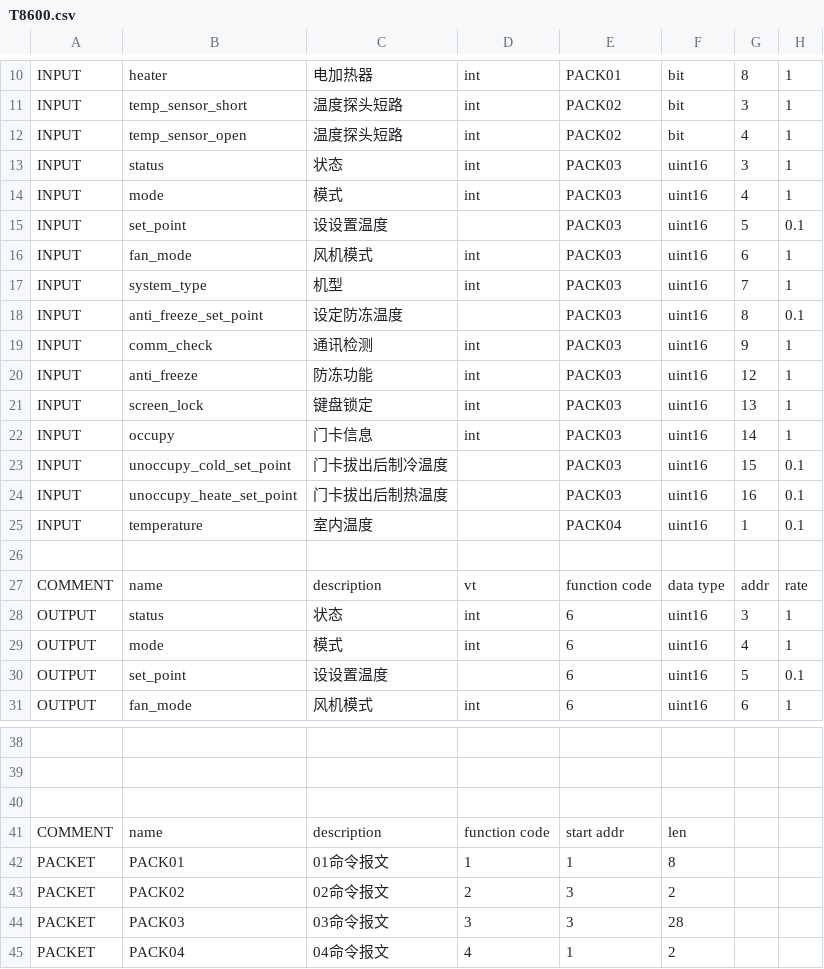
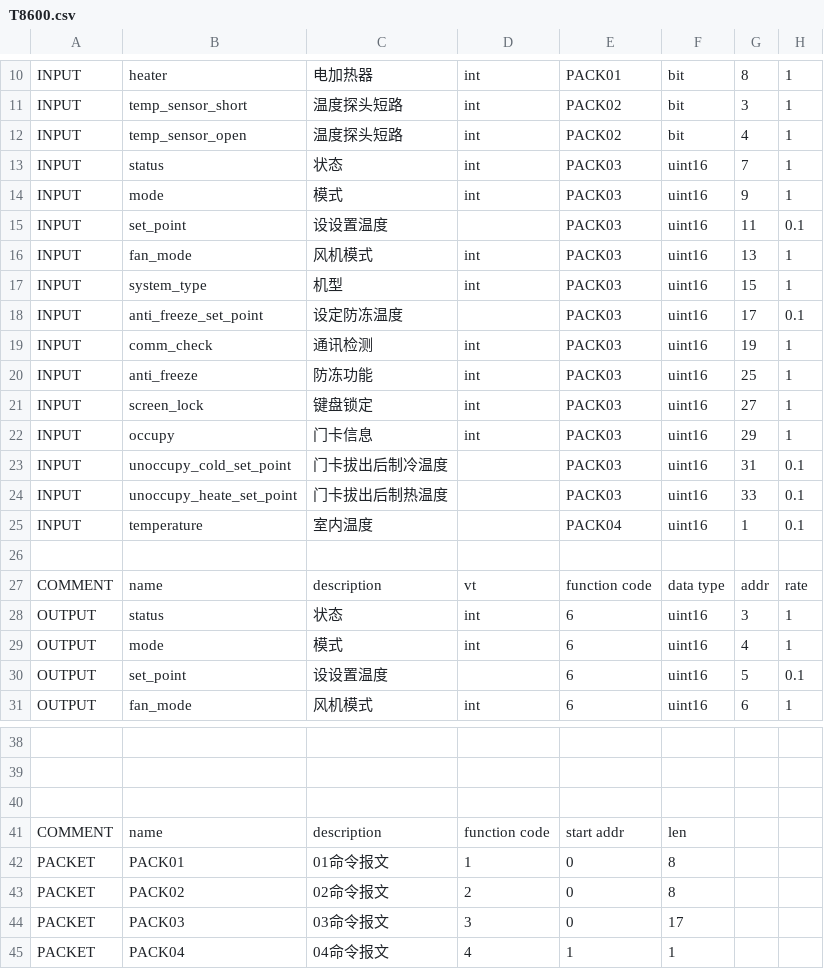
Before and after one commit to freeioe/freeioe_example_apps, a CSV file: JC_T8600/tpl/T8600.csv, drawn as a sheet; only a part is shown, gaps mark what is left out; the diff names each change by its address in the sheet, - before the commit and + after, or states it on an @@ line.

```diff
--- a/JC_T8600/tpl/T8600.csv
+++ b/JC_T8600/tpl/T8600.csv
-G13: 3
+G13: 7
-G14: 4
+G14: 9
-G15: 5
+G15: 11
-G16: 6
+G16: 13
-G17: 7
+G17: 15
-G18: 8
+G18: 17
-G19: 9
+G19: 19
-G20: 12
+G20: 25
-G21: 13
+G21: 27
-G22: 14
+G22: 29
-G23: 15
+G23: 31
-G24: 16
+G24: 33
-E42: 1
+E42: 0
-E43:E44: 3
+E43:E44: 0
-F43: 2
+F43: 8
-F44: 28
+F44: 17
-F45: 2
+F45: 1
```
Also changed, not shown: 3 other files.
